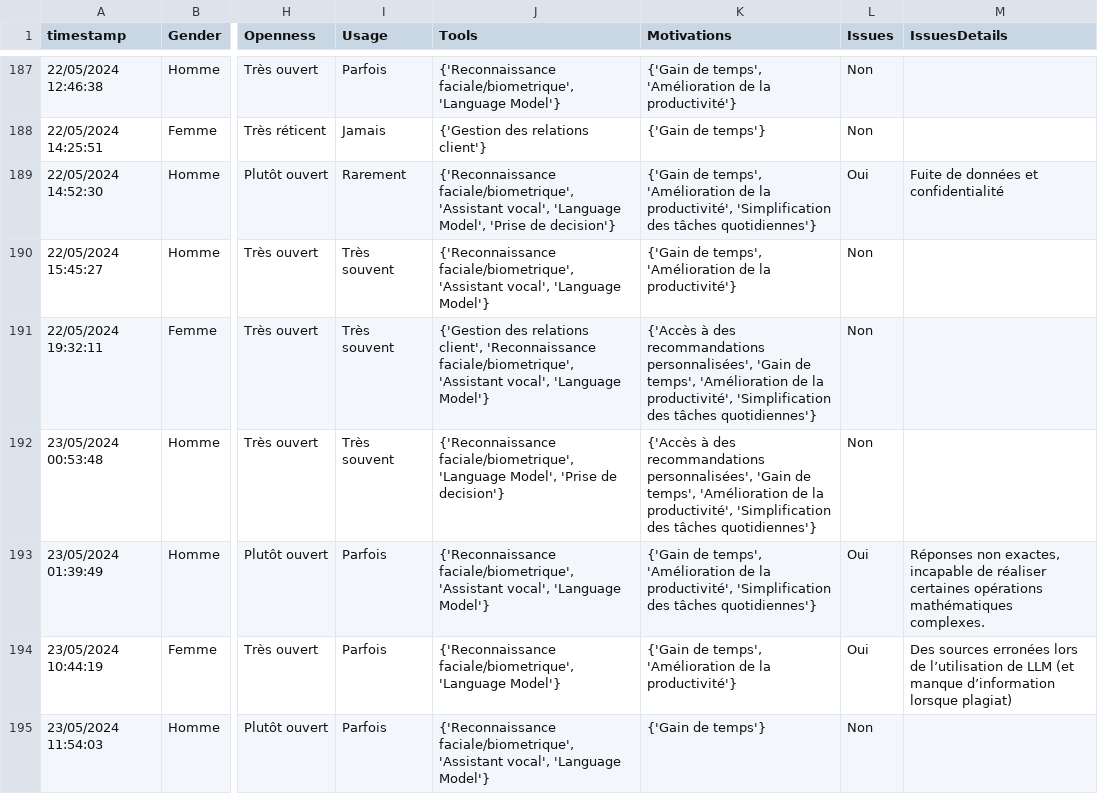
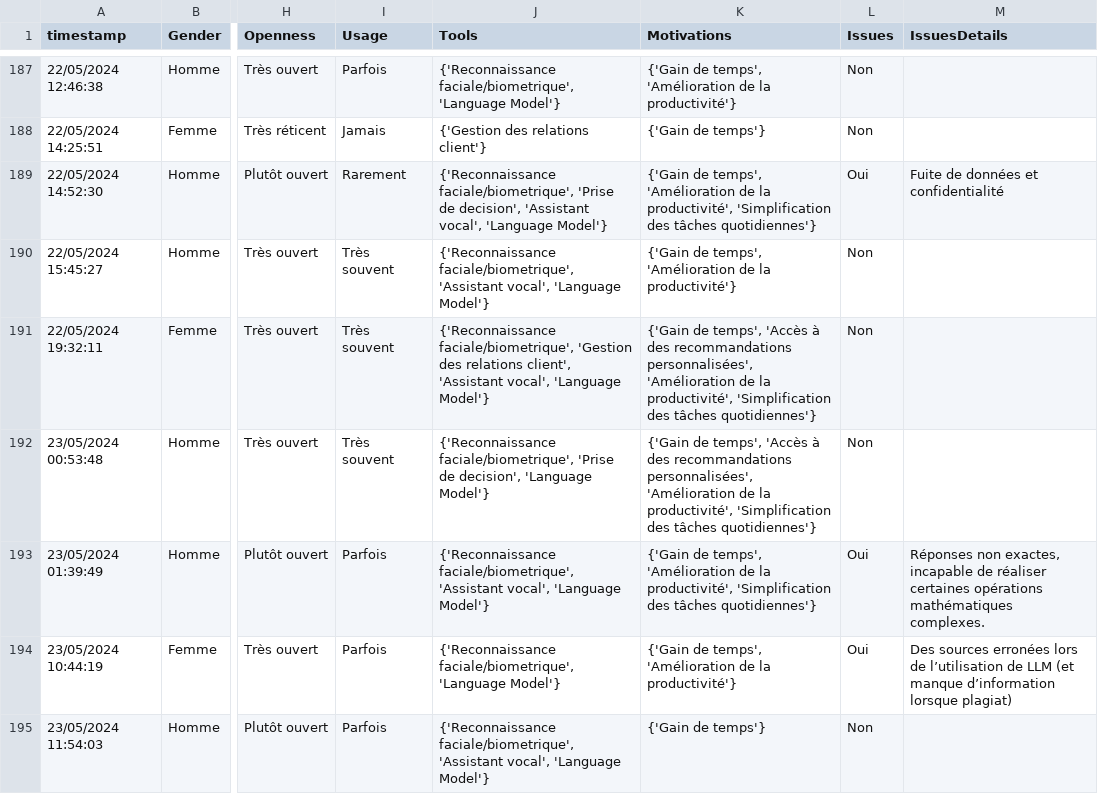
Before and after one commit to QuentinDstl/survey_adoption_by_employees, a CSV file: src/data/cl_ai_adoption_2024.csv, drawn as a sheet; only a part is shown, gaps mark what is left out; the diff covers the shown part only; the diff names each change by its address in the sheet, - before the commit and + after, or states it on an @@ line.

```diff
--- a/src/data/cl_ai_adoption_2024.csv
+++ b/src/data/cl_ai_adoption_2024.csv
-J189 (Tools): {'Reconnaissance faciale/biometrique', 'Assistant vocal', 'Language Model', 'Prise de decision'}
+J189 (Tools): {'Reconnaissance faciale/biometrique', 'Prise de decision', 'Assistant vocal', 'Language Model'}
-J191 (Tools): {'Gestion des relations client', 'Reconnaissance faciale/biometrique', 'Assistant vocal',…
+J191 (Tools): {'Reconnaissance faciale/biometrique', 'Gestion des relations client', 'Assistant vocal',…
-K191:K192 (Motivations): {'Accès à des recommandations personnalisées', 'Gain de temps', 'Amélioration de…
+K191:K192 (Motivations): {'Gain de temps', 'Accès à des recommandations personnalisées', 'Amélioration de…
-J192 (Tools): {'Reconnaissance faciale/biometrique', 'Language Model', 'Prise de decision'}
+J192 (Tools): {'Reconnaissance faciale/biometrique', 'Prise de decision', 'Language Model'}
```
Also changed, not shown: 67 edited cells elsewhere in this file, 1 other file.
